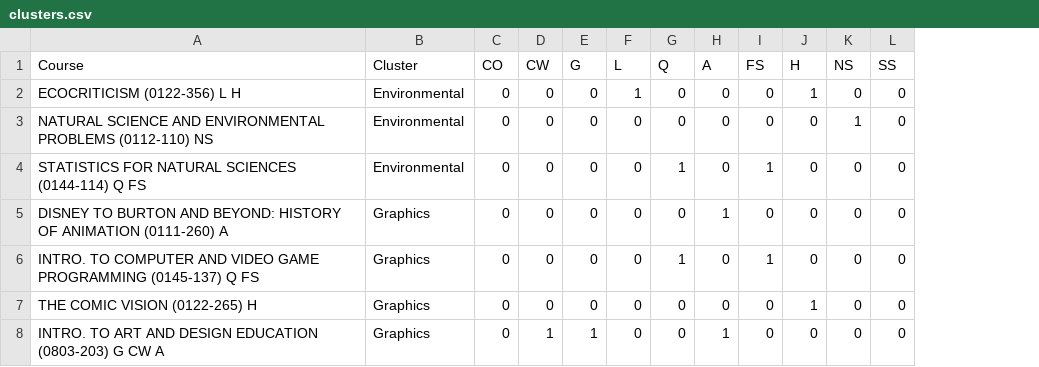
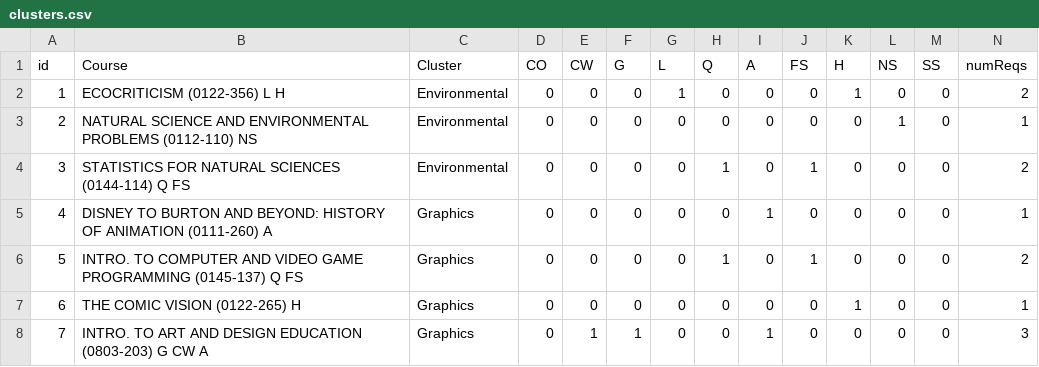
Before and after one commit to b-stone/GenEdVis, a CSV file: data/clusters.csv, drawn as a sheet; the diff names each change by its address in the sheet, - before the commit and + after, or states it on an @@ line.

Commit message:
added working cluster js

```diff
--- a/data/clusters.csv
+++ b/data/clusters.csv
+column A (id), rows 2-8: 1 | 2 | 3 | 4 | 5 | 6 | 7
+column N (numReqs), rows 2-8: 2 | 1 | 2 | 1 | 2 | 1 | 3
```
Also changed, not shown: 4 other files.
